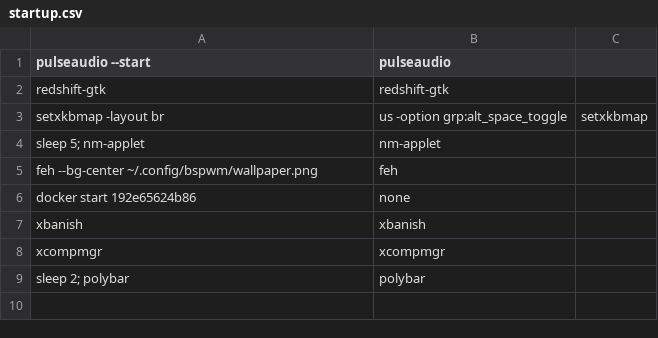
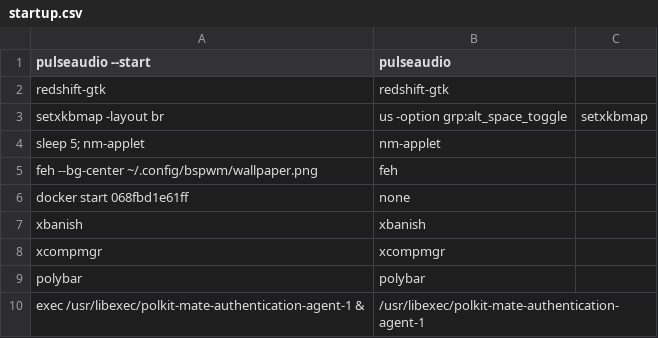
Before and after one commit to mateusdcc/dotfiles, a CSV file: config/bspwm/startup.csv, drawn as a sheet.

```diff
--- a/config/bspwm/startup.csv
+++ b/config/bspwm/startup.csv
@@ -5,5 +5,6 @@ sleep 5; nm-applet,nm-applet
 feh --bg-center ~/.config/bspwm/wallpaper.png,feh
-docker start 192e65624b86,none
+docker start 068fbd1e61ff,none
 xbanish,xbanish
 xcompmgr,xcompmgr
-sleep 2; polybar,polybar
+polybar,polybar
+exec /usr/libexec/polkit-mate-authentication-agent-1 &, /usr/libexec/polkit-mate-authentication-agent-1
```
Also changed, not shown: 4 other files.
